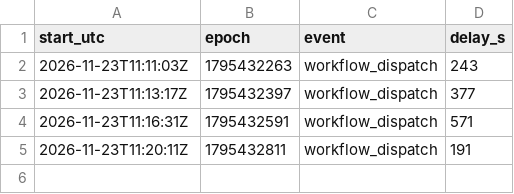
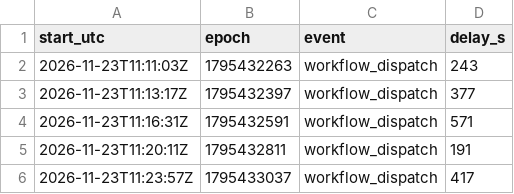
Before and after one commit to patelshubham/nvidia-tracker, a CSV file: delays.csv, drawn as a sheet.

```diff
--- a/delays.csv
+++ b/delays.csv
@@ -5 +5,2 @@ start_utc,epoch,event,delay_s
 2026-11-23T11:20:11Z,1795432811,workflow_dispatch,191
+2026-11-23T11:23:57Z,1795433037,workflow_dispatch,417
```
